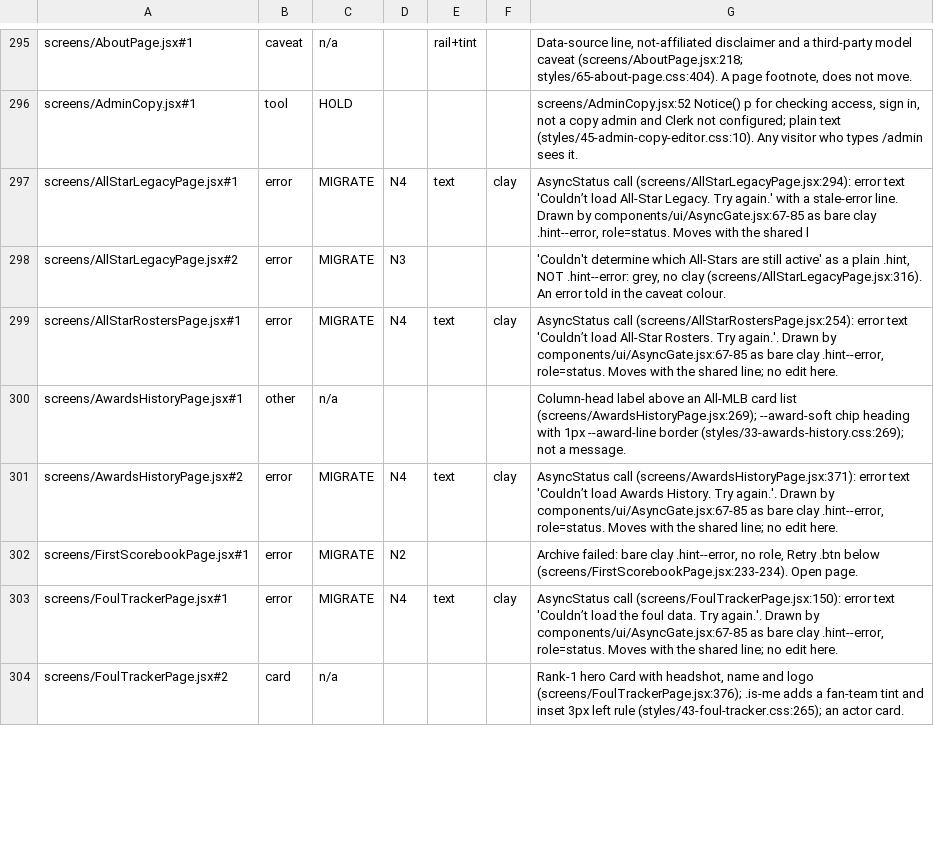
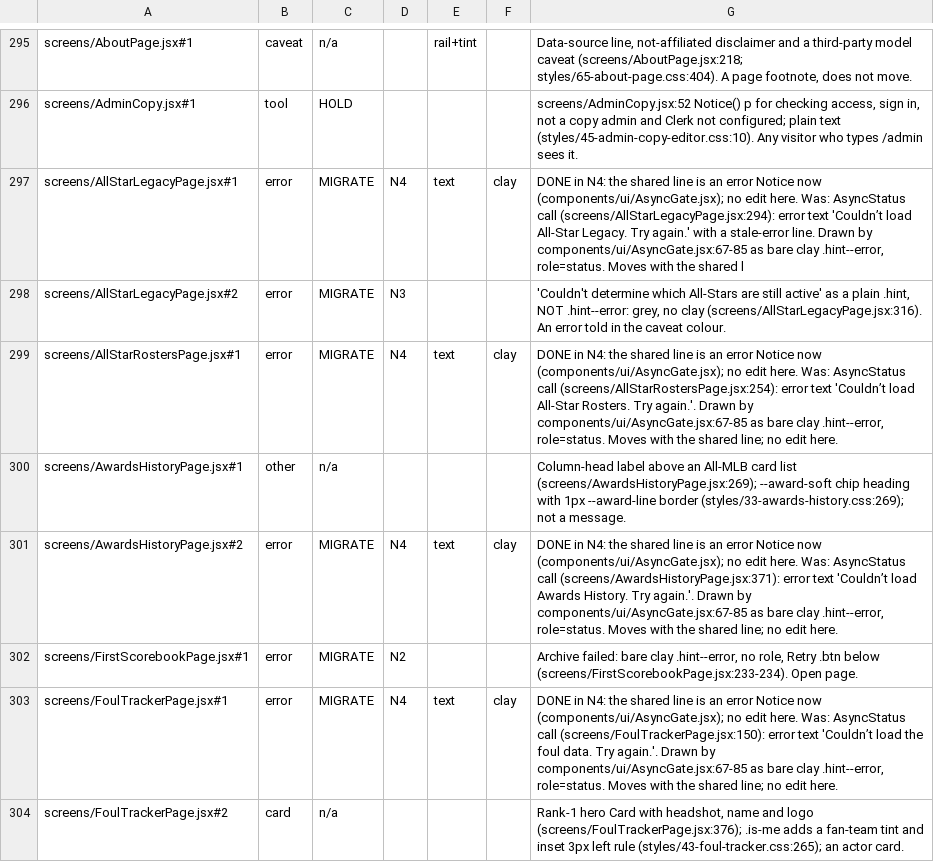
Before and after one commit to gzilavyss2025/bbsbh, a TSV file: .scratch/design-system/notice-collapse/overrides.tsv, drawn as a sheet; only a part is shown, gaps mark what is left out; the diff covers the shown part only.

```diff
--- a/.scratch/design-system/notice-collapse/overrides.tsv
+++ b/.scratch/design-system/notice-collapse/overrides.tsv
@@ -296,9 +296,9 @@ screens/AboutPage.jsx#1	caveat	n/a		rail+tint		Data-source line, not-affiliated
 screens/AdminCopy.jsx#1	tool	HOLD				screens/AdminCopy.jsx:52 Notice() p for checking access, sign in, not a copy admin and Clerk not configured; plain text (styles/45-admin-copy-editor.css:10). Any visitor who types /admin sees it.
-screens/AllStarLegacyPage.jsx#1	error	MIGRATE	N4	text	clay	AsyncStatus call (screens/AllStarLegacyPage.jsx:294): error text 'Couldn’t load All-Star Legacy. Try again.' with a stale-error line. Drawn by components/ui/AsyncGate.jsx:67-85 as bare clay .hint--error, role=status. Moves with the shared l
+screens/AllStarLegacyPage.jsx#1	error	MIGRATE	N4	text	clay	DONE in N4: the shared line is an error Notice now (components/ui/AsyncGate.jsx); no edit here. Was: AsyncStatus call (screens/AllStarLegacyPage.jsx:294): error text 'Couldn’t load All-Star Legacy. Try again.' with a stale-error line. Drawn by components/ui/AsyncGate.jsx:67-85 as bare clay .hint--error, role=status. Moves with the shared l
 screens/AllStarLegacyPage.jsx#2	error	MIGRATE	N3			'Couldn't determine which All-Stars are still active' as a plain .hint, NOT .hint--error: grey, no clay (screens/AllStarLegacyPage.jsx:316). An error told in the caveat colour.
-screens/AllStarRostersPage.jsx#1	error	MIGRATE	N4	text	clay	AsyncStatus call (screens/AllStarRostersPage.jsx:254): error text 'Couldn’t load All-Star Rosters. Try again.'. Drawn by components/ui/AsyncGate.jsx:67-85 as bare clay .hint--error, role=status. Moves with the shared line; no edit here.
+screens/AllStarRostersPage.jsx#1	error	MIGRATE	N4	text	clay	DONE in N4: the shared line is an error Notice now (components/ui/AsyncGate.jsx); no edit here. Was: AsyncStatus call (screens/AllStarRostersPage.jsx:254): error text 'Couldn’t load All-Star Rosters. Try again.'. Drawn by components/ui/AsyncGate.jsx:67-85 as bare clay .hint--error, role=status. Moves with the shared line; no edit here.
 screens/AwardsHistoryPage.jsx#1	other	n/a				Column-head label above an All-MLB card list (screens/AwardsHistoryPage.jsx:269); --award-soft chip heading with 1px --award-line border (styles/33-awards-history.css:269); not a message.
-screens/AwardsHistoryPage.jsx#2	error	MIGRATE	N4	text	clay	AsyncStatus call (screens/AwardsHistoryPage.jsx:371): error text 'Couldn’t load Awards History. Try again.'. Drawn by components/ui/AsyncGate.jsx:67-85 as bare clay .hint--error, role=status. Moves with the shared line; no edit here.
+screens/AwardsHistoryPage.jsx#2	error	MIGRATE	N4	text	clay	DONE in N4: the shared line is an error Notice now (components/ui/AsyncGate.jsx); no edit here. Was: AsyncStatus call (screens/AwardsHistoryPage.jsx:371): error text 'Couldn’t load Awards History. Try again.'. Drawn by components/ui/AsyncGate.jsx:67-85 as bare clay .hint--error, role=status. Moves with the shared line; no edit here.
 screens/FirstScorebookPage.jsx#1	error	MIGRATE	N2			Archive failed: bare clay .hint--error, no role, Retry .btn below (screens/FirstScorebookPage.jsx:233-234). Open page.
-screens/FoulTrackerPage.jsx#1	error	MIGRATE	N4	text	clay	AsyncStatus call (screens/FoulTrackerPage.jsx:150): error text 'Couldn’t load the foul data. Try again.'. Drawn by components/ui/AsyncGate.jsx:67-85 as bare clay .hint--error, role=status. Moves with the shared line; no edit here.
+screens/FoulTrackerPage.jsx#1	error	MIGRATE	N4	text	clay	DONE in N4: the shared line is an error Notice now (components/ui/AsyncGate.jsx); no edit here. Was: AsyncStatus call (screens/FoulTrackerPage.jsx:150): error text 'Couldn’t load the foul data. Try again.'. Drawn by components/ui/AsyncGate.jsx:67-85 as bare clay .hint--error, role=status. Moves with the shared line; no edit here.
 screens/FoulTrackerPage.jsx#2	card	n/a				Rank-1 hero Card with headshot, name and logo (screens/FoulTrackerPage.jsx:376); .is-me adds a fan-team tint and inset 3px left rule (styles/43-foul-tracker.css:265); an actor card.
```
Also changed, not shown: 2 added rows, 2 removed rows and 39 edited cells elsewhere in this file, .scratch/design-system/empty-state-collapse/overrides.tsv, 11 other files.
